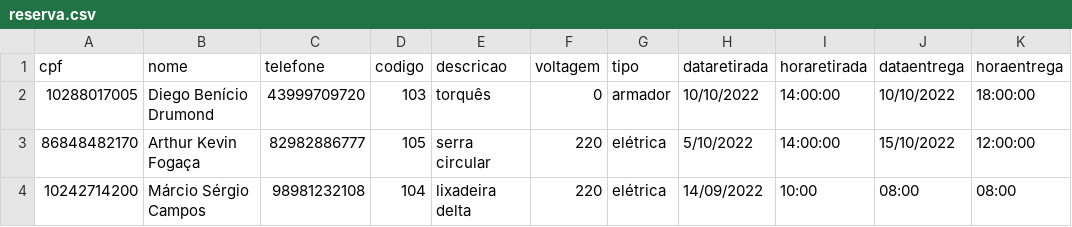
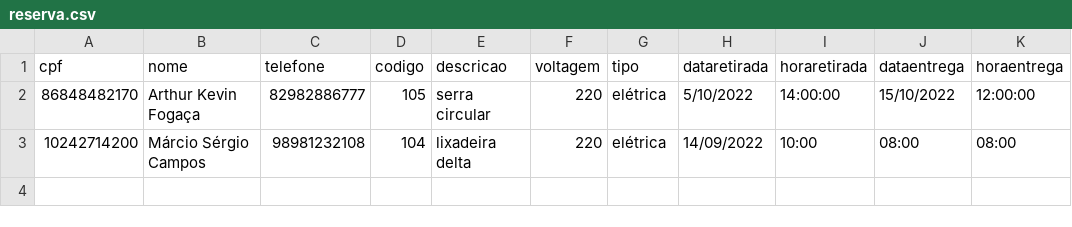
Before and after one commit to Axemay/Central_de_Ferramentaria, a CSV file: app/reserva.csv, drawn as a sheet; the diff names each change by its address in the sheet, - before the commit and + after, or states it on an @@ line.

```diff
--- a/app/reserva.csv
+++ b/app/reserva.csv
-row 2: 10288017005 | Diego Benício Drumond | 43999709720 | 103 | torquês | 0 | armador | 10/10/2022 | 14:00:00 | 10/10/2022 | 18:00:00
```
Also changed, not shown: 1 other file.
